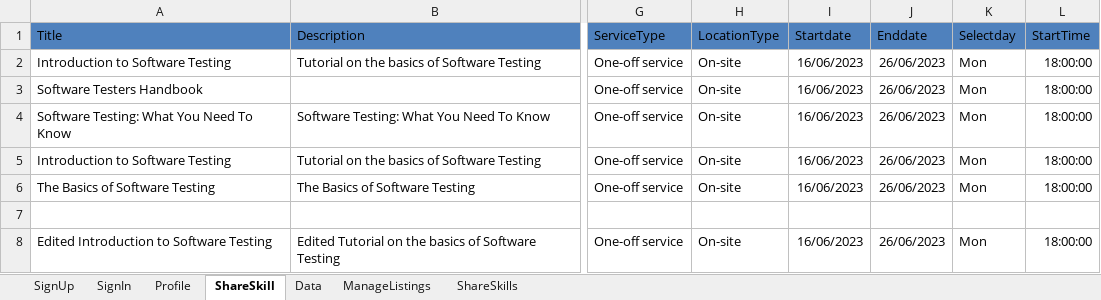
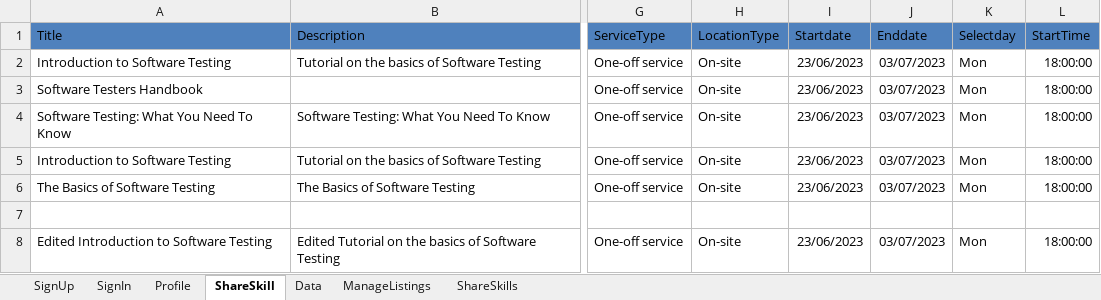
Before and after one commit to SheilaDimasuhid/Sprint3.NUnit, an Excel workbook: MarsFramework/ExcelData/TestData.xlsx, sheet ShareSkill, drawn as a sheet; only a part is shown, gaps mark what is left out; values as stored, in another font and other column widths than the file's, no borders; the diff names each change by its address in the sheet, - before the commit and + after, or states it on an @@ line.

```diff
--- a/MarsFramework/ExcelData/TestData.xlsx (sheet ShareSkill)
+++ b/MarsFramework/ExcelData/TestData.xlsx (sheet ShareSkill)
-I2:I6 (Startdate): 16/06/2023
+I2:I6 (Startdate): 23/06/2023
-J2:J6 (Enddate): 26/06/2023
+J2:J6 (Enddate): 03/07/2023
-I8 (Startdate): 16/06/2023
+I8 (Startdate): 23/06/2023
-J8 (Enddate): 26/06/2023
+J8 (Enddate): 03/07/2023
```
Also changed, not shown: sheet Profile, 28 other files.
